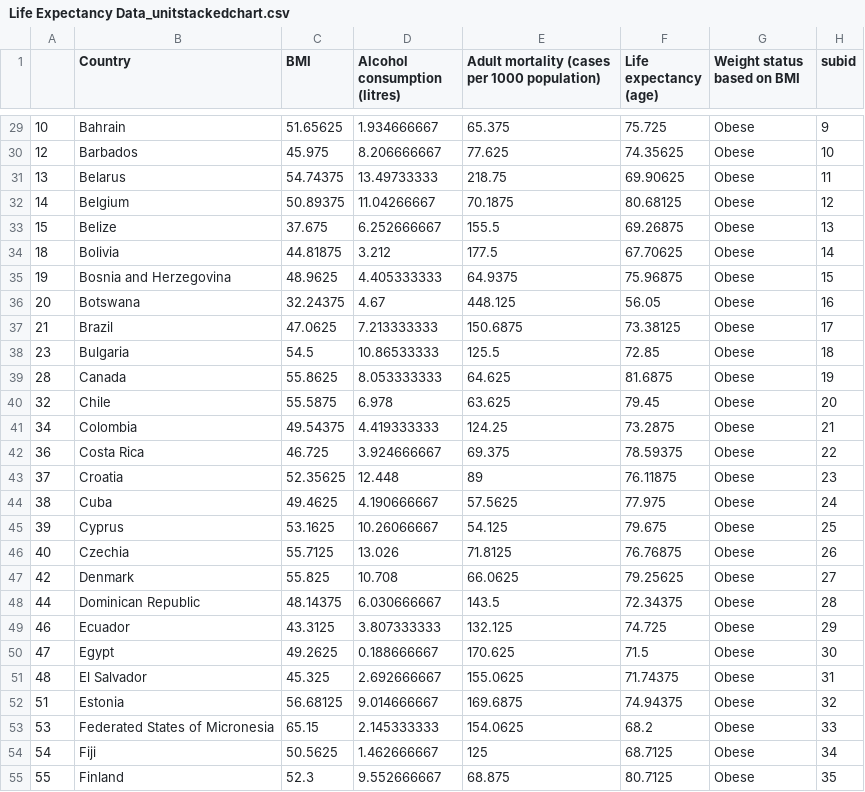
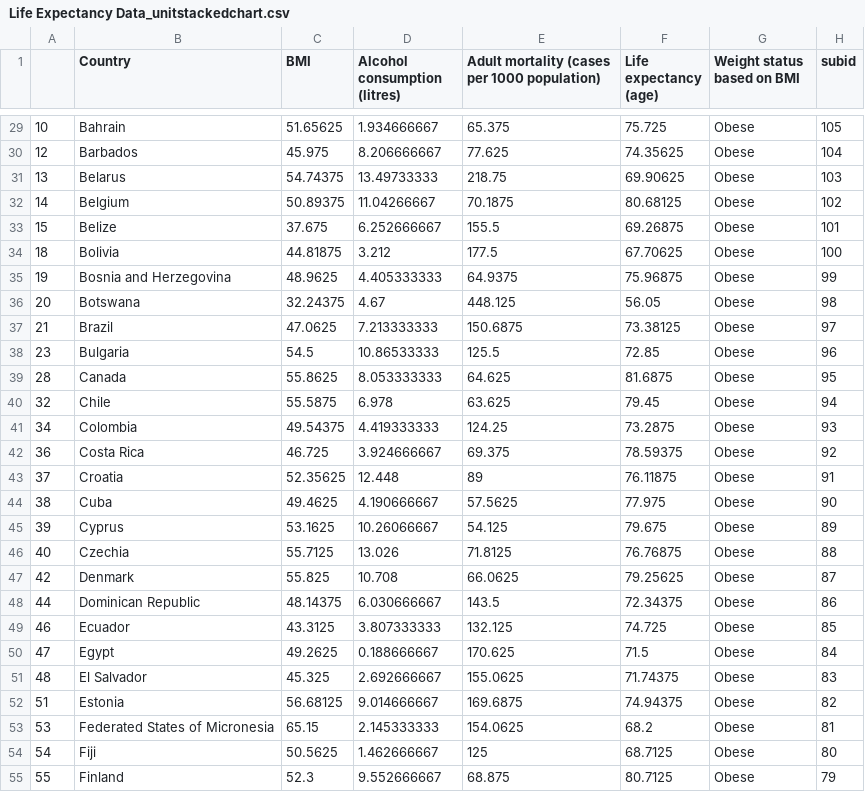
Before and after one commit to mingsheng2002/3179-Data-Visualisation-Project-2, a CSV file: unit_stacked_chart/data/Life Expectancy Data_unitstackedchart.csv, drawn as a sheet; only a part is shown, gaps mark what is left out; the diff covers the shown part only.

```diff
--- a/unit_stacked_chart/data/Life Expectancy Data_unitstackedchart.csv
+++ b/unit_stacked_chart/data/Life Expectancy Data_unitstackedchart.csv
@@ -29,27 +29,27 @@
-10,Bahrain,51.65625,1.934666667,65.375,75.725,Obese,9
-12,Barbados,45.975,8.206666667,77.625,74.35625,Obese,10
-13,Belarus,54.74375,13.49733333,218.75,69.90625,Obese,11
-14,Belgium,50.89375,11.04266667,70.1875,80.68125,Obese,12
-15,Belize,37.675,6.252666667,155.5,69.26875,Obese,13
-18,Bolivia,44.81875,3.212,177.5,67.70625,Obese,14
-19,Bosnia and Herzegovina,48.9625,4.405333333,64.9375,75.96875,Obese,15
-20,Botswana,32.24375,4.67,448.125,56.05,Obese,16
-21,Brazil,47.0625,7.213333333,150.6875,73.38125,Obese,17
-23,Bulgaria,54.5,10.86533333,125.5,72.85,Obese,18
-28,Canada,55.8625,8.053333333,64.625,81.6875,Obese,19
-32,Chile,55.5875,6.978,63.625,79.45,Obese,20
-34,Colombia,49.54375,4.419333333,124.25,73.2875,Obese,21
-36,Costa Rica,46.725,3.924666667,69.375,78.59375,Obese,22
-37,Croatia,52.35625,12.448,89,76.11875,Obese,23
-38,Cuba,49.4625,4.190666667,57.5625,77.975,Obese,24
-39,Cyprus,53.1625,10.26066667,54.125,79.675,Obese,25
-40,Czechia,55.7125,13.026,71.8125,76.76875,Obese,26
-42,Denmark,55.825,10.708,66.0625,79.25625,Obese,27
-44,Dominican Republic,48.14375,6.030666667,143.5,72.34375,Obese,28
-46,Ecuador,43.3125,3.807333333,132.125,74.725,Obese,29
-47,Egypt,49.2625,0.188666667,170.625,71.5,Obese,30
-48,El Salvador,45.325,2.692666667,155.0625,71.74375,Obese,31
-51,Estonia,56.68125,9.014666667,169.6875,74.94375,Obese,32
-53,Federated States of Micronesia,65.15,2.145333333,154.0625,68.2,Obese,33
-54,Fiji,50.5625,1.462666667,125,68.7125,Obese,34
-55,Finland,52.3,9.552666667,68.875,80.7125,Obese,35
+10,Bahrain,51.65625,1.934666667,65.375,75.725,Obese,105
+12,Barbados,45.975,8.206666667,77.625,74.35625,Obese,104
+13,Belarus,54.74375,13.49733333,218.75,69.90625,Obese,103
+14,Belgium,50.89375,11.04266667,70.1875,80.68125,Obese,102
+15,Belize,37.675,6.252666667,155.5,69.26875,Obese,101
+18,Bolivia,44.81875,3.212,177.5,67.70625,Obese,100
+19,Bosnia and Herzegovina,48.9625,4.405333333,64.9375,75.96875,Obese,99
+20,Botswana,32.24375,4.67,448.125,56.05,Obese,98
+21,Brazil,47.0625,7.213333333,150.6875,73.38125,Obese,97
+23,Bulgaria,54.5,10.86533333,125.5,72.85,Obese,96
+28,Canada,55.8625,8.053333333,64.625,81.6875,Obese,95
+32,Chile,55.5875,6.978,63.625,79.45,Obese,94
+34,Colombia,49.54375,4.419333333,124.25,73.2875,Obese,93
+36,Costa Rica,46.725,3.924666667,69.375,78.59375,Obese,92
+37,Croatia,52.35625,12.448,89,76.11875,Obese,91
+38,Cuba,49.4625,4.190666667,57.5625,77.975,Obese,90
+39,Cyprus,53.1625,10.26066667,54.125,79.675,Obese,89
+40,Czechia,55.7125,13.026,71.8125,76.76875,Obese,88
+42,Denmark,55.825,10.708,66.0625,79.25625,Obese,87
+44,Dominican Republic,48.14375,6.030666667,143.5,72.34375,Obese,86
+46,Ecuador,43.3125,3.807333333,132.125,74.725,Obese,85
+47,Egypt,49.2625,0.188666667,170.625,71.5,Obese,84
+48,El Salvador,45.325,2.692666667,155.0625,71.74375,Obese,83
+51,Estonia,56.68125,9.014666667,169.6875,74.94375,Obese,82
+53,Federated States of Micronesia,65.15,2.145333333,154.0625,68.2,Obese,81
+54,Fiji,50.5625,1.462666667,125,68.7125,Obese,80
+55,Finland,52.3,9.552666667,68.875,80.7125,Obese,79
```
Also changed, not shown: 154 edited cells elsewhere in this file.
